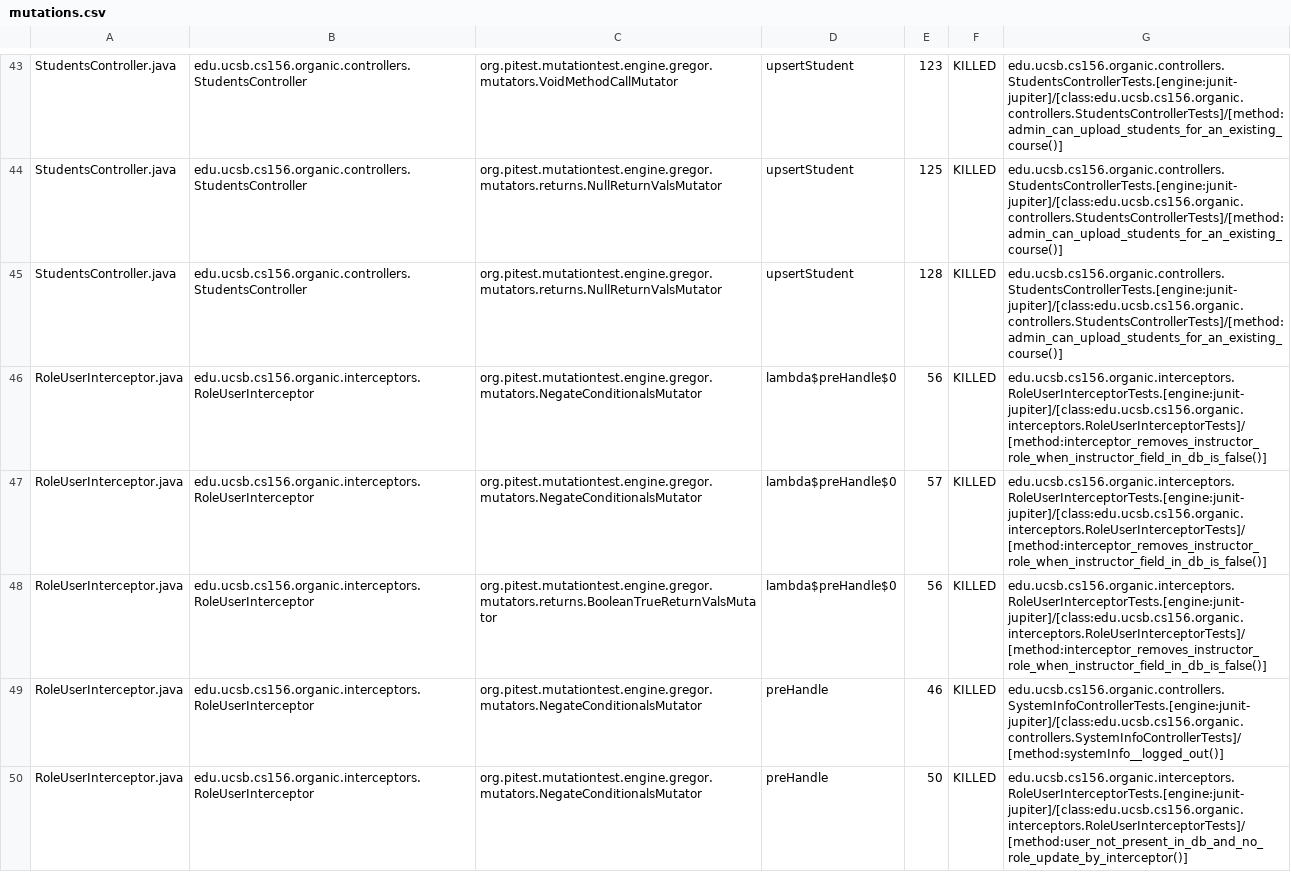
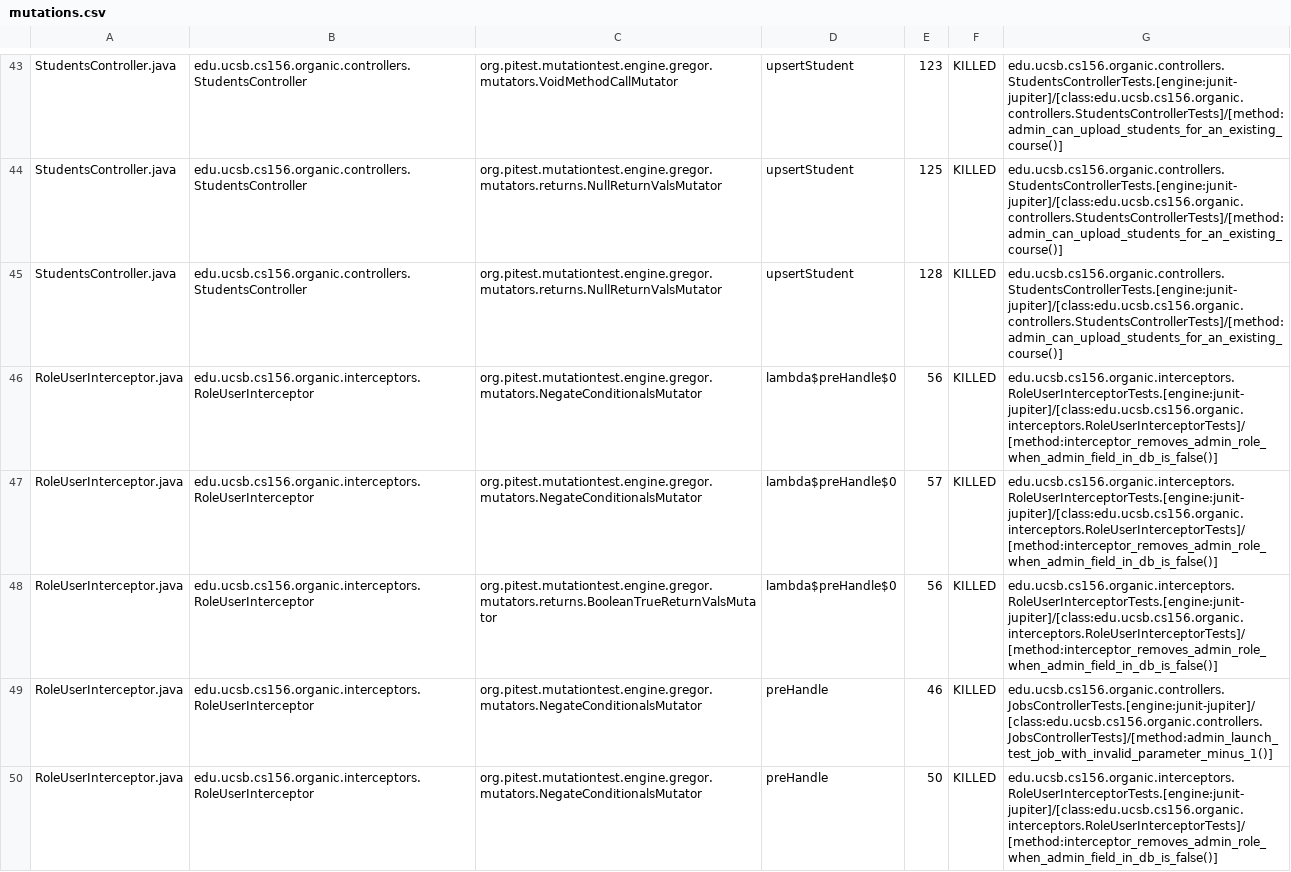
Before and after one commit to ucsb-cs156-w24/proj-organic-w24-6pm-1, a CSV file: prs/57/pitest/mutations.csv, drawn as a sheet; only a part is shown, gaps mark what is left out; the diff covers the shown part only.

Commit message:
Deploying to gh-pages from @ ucsb-cs156-w24/proj-organic-w24-6pm-1@43c43aca7373b0b72f4617d41ee9a34e114e5aa4 🚀

```diff
--- a/prs/57/pitest/mutations.csv
+++ b/prs/57/pitest/mutations.csv
@@ -45,6 +45,6 @@ StudentsController.java,edu.ucsb.cs156.organic.controllers.StudentsController,or
 StudentsController.java,edu.ucsb.cs156.organic.controllers.StudentsController,org.pitest.mutationtest.engine.gregor.mutators.returns.NullReturnValsMutator,upsertStudent,128,KILLED,edu.ucsb.cs156.organic.controllers.StudentsControllerTests.[engine:junit-jupiter]/[class:edu.ucsb.cs156.organic.controllers.StudentsControllerTests]/[method:admin_can_upload_students_for_an_existing_course()]
-RoleUserInterceptor.java,edu.ucsb.cs156.organic.interceptors.RoleUserInterceptor,org.pitest.mutationtest.engine.gregor.mutators.NegateConditionalsMutator,lambda$preHandle$0,56,KILLED,edu.ucsb.cs156.organic.interceptors.RoleUserInterceptorTests.[engine:junit-jupiter]/[class:edu.ucsb.cs156.organic.interceptors.RoleUserInterceptorTests]/[method:interceptor_removes_instructor_role_when_instructor_field_in_db_is_false()]
-RoleUserInterceptor.java,edu.ucsb.cs156.organic.interceptors.RoleUserInterceptor,org.pitest.mutationtest.engine.gregor.mutators.NegateConditionalsMutator,lambda$preHandle$0,57,KILLED,edu.ucsb.cs156.organic.interceptors.RoleUserInterceptorTests.[engine:junit-jupiter]/[class:edu.ucsb.cs156.organic.interceptors.RoleUserInterceptorTests]/[method:interceptor_removes_instructor_role_when_instructor_field_in_db_is_false()]
-RoleUserInterceptor.java,edu.ucsb.cs156.organic.interceptors.RoleUserInterceptor,org.pitest.mutationtest.engine.gregor.mutators.returns.BooleanTrueReturnValsMutator,lambda$preHandle$0,56,KILLED,edu.ucsb.cs156.organic.interceptors.RoleUserInterceptorTests.[engine:junit-jupiter]/[class:edu.ucsb.cs156.organic.interceptors.RoleUserInterceptorTests]/[method:interceptor_removes_instructor_role_when_instructor_field_in_db_is_false()]
-RoleUserInterceptor.java,edu.ucsb.cs156.organic.interceptors.RoleUserInterceptor,org.pitest.mutationtest.engine.gregor.mutators.NegateConditionalsMutator,preHandle,46,KILLED,edu.ucsb.cs156.organic.controllers.SystemInfoControllerTests.[engine:junit-jupiter]/[class:edu.ucsb.cs156.organic.controllers.SystemInfoControllerTests]/[method:systemInfo__logged_out()]
-RoleUserInterceptor.java,edu.ucsb.cs156.organic.interceptors.RoleUserInterceptor,org.pitest.mutationtest.engine.gregor.mutators.NegateConditionalsMutator,preHandle,50,KILLED,edu.ucsb.cs156.organic.interceptors.RoleUserInterceptorTests.[engine:junit-jupiter]/[class:edu.ucsb.cs156.organic.interceptors.RoleUserInterceptorTests]/[method:user_not_present_in_db_and_no_role_update_by_interceptor()]
+RoleUserInterceptor.java,edu.ucsb.cs156.organic.interceptors.RoleUserInterceptor,org.pitest.mutationtest.engine.gregor.mutators.NegateConditionalsMutator,lambda$preHandle$0,56,KILLED,edu.ucsb.cs156.organic.interceptors.RoleUserInterceptorTests.[engine:junit-jupiter]/[class:edu.ucsb.cs156.organic.interceptors.RoleUserInterceptorTests]/[method:interceptor_removes_admin_role_when_admin_field_in_db_is_false()]
+RoleUserInterceptor.java,edu.ucsb.cs156.organic.interceptors.RoleUserInterceptor,org.pitest.mutationtest.engine.gregor.mutators.NegateConditionalsMutator,lambda$preHandle$0,57,KILLED,edu.ucsb.cs156.organic.interceptors.RoleUserInterceptorTests.[engine:junit-jupiter]/[class:edu.ucsb.cs156.organic.interceptors.RoleUserInterceptorTests]/[method:interceptor_removes_admin_role_when_admin_field_in_db_is_false()]
+RoleUserInterceptor.java,edu.ucsb.cs156.organic.interceptors.RoleUserInterceptor,org.pitest.mutationtest.engine.gregor.mutators.returns.BooleanTrueReturnValsMutator,lambda$preHandle$0,56,KILLED,edu.ucsb.cs156.organic.interceptors.RoleUserInterceptorTests.[engine:junit-jupiter]/[class:edu.ucsb.cs156.organic.interceptors.RoleUserInterceptorTests]/[method:interceptor_removes_admin_role_when_admin_field_in_db_is_false()]
+RoleUserInterceptor.java,edu.ucsb.cs156.organic.interceptors.RoleUserInterceptor,org.pitest.mutationtest.engine.gregor.mutators.NegateConditionalsMutator,preHandle,46,KILLED,edu.ucsb.cs156.organic.controllers.JobsControllerTests.[engine:junit-jupiter]/[class:edu.ucsb.cs156.organic.controllers.JobsControllerTests]/[method:admin_launch_test_job_with_invalid_parameter_minus_1()]
+RoleUserInterceptor.java,edu.ucsb.cs156.organic.interceptors.RoleUserInterceptor,org.pitest.mutationtest.engine.gregor.mutators.NegateConditionalsMutator,preHandle,50,KILLED,edu.ucsb.cs156.organic.interceptors.RoleUserInterceptorTests.[engine:junit-jupiter]/[class:edu.ucsb.cs156.organic.interceptors.RoleUserInterceptorTests]/[method:interceptor_removes_admin_role_when_admin_field_in_db_is_false()]
```
Also changed, not shown: 13 edited cells elsewhere in this file, 16 other files.
